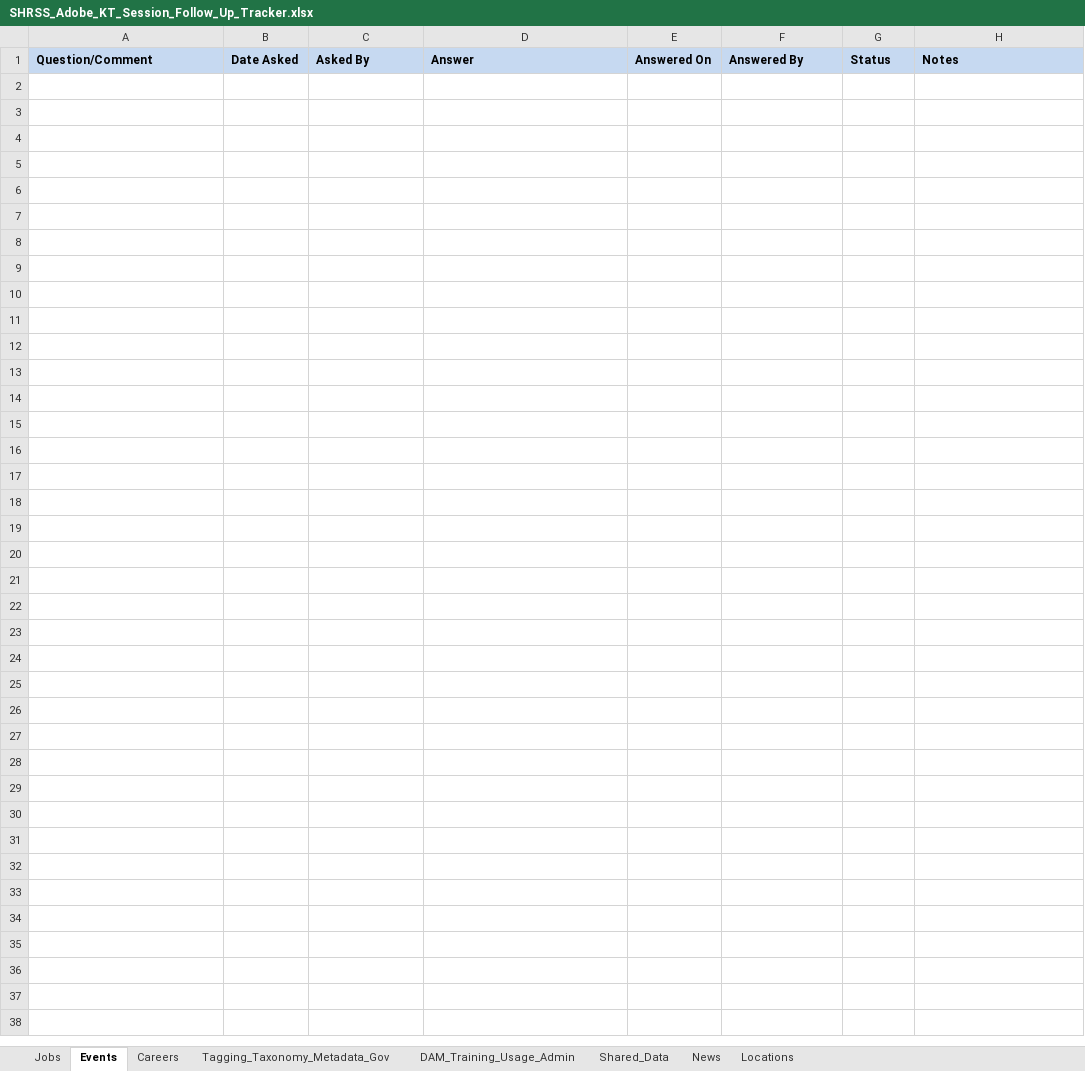
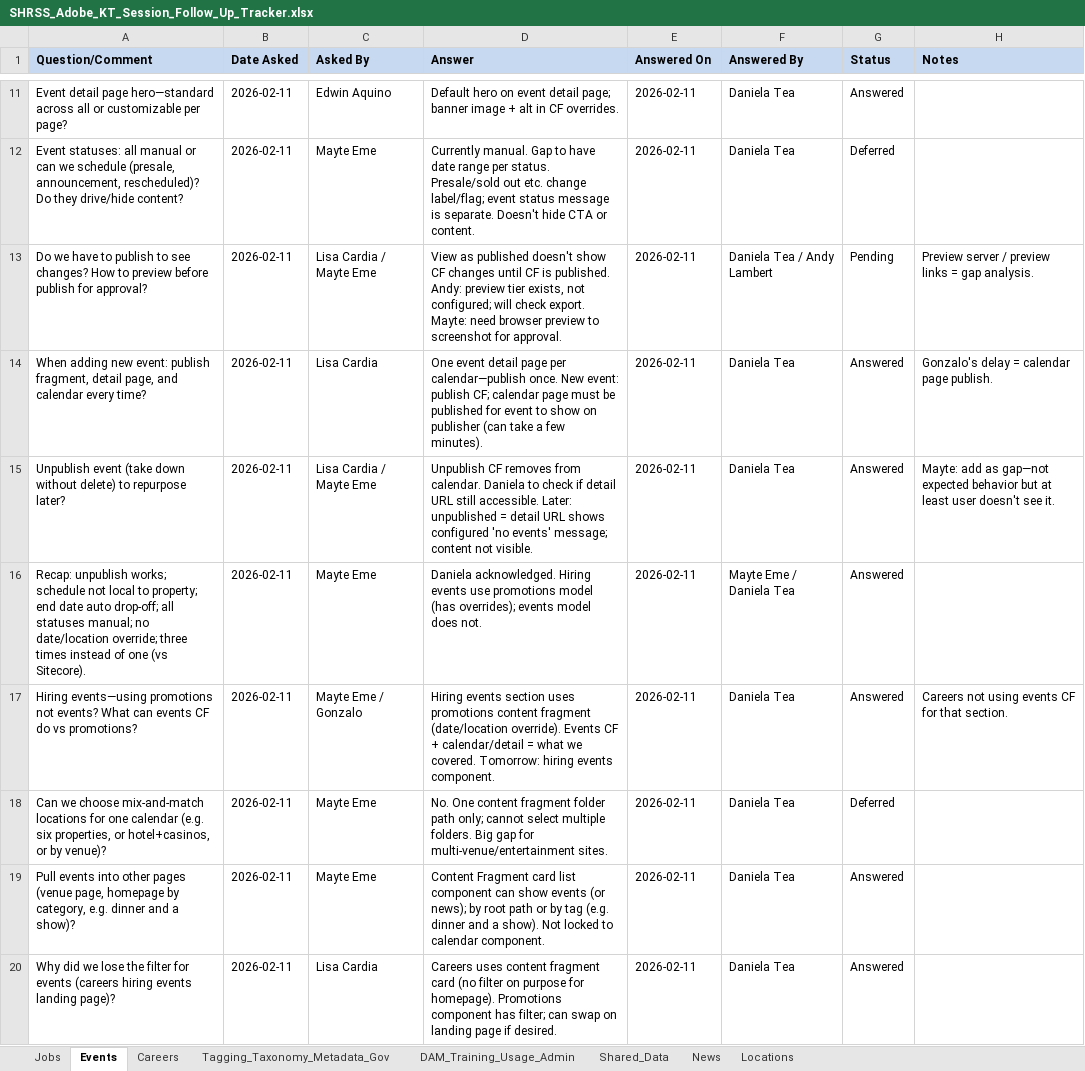
Before and after one commit to andy-lambert/shrss-knowledge-transfer, an Excel workbook: KT_Session_Question_Analysis/SHRSS_Adobe_KT_Session_Follow_Up_Tracker.xlsx, sheet Events, drawn as a sheet; only a part is shown, gaps mark what is left out; values as stored, in another font and other column widths than the file's, no borders; the diff covers the shown part only; the diff names each change by its address in the sheet, - before the commit and + after, or states it on an @@ line.

Commit message:
Cursor session analysis artifacts

```diff
--- a/KT_Session_Question_Analysis/SHRSS_Adobe_KT_Session_Follow_Up_Tracker.xlsx (sheet Events)
+++ b/KT_Session_Question_Analysis/SHRSS_Adobe_KT_Session_Follow_Up_Tracker.xlsx (sheet Events)
+row 11: Event detail page hero—standard across all or customizable per page? | 2026-02-11 | Edwin Aquino | Default hero on event detail page; banner image + alt in CF overrides. | 2026-02-11 | Daniela Tea | Answered
+row 12: Event statuses: all manual or can we schedule (presale, announcement, rescheduled)? Do they drive/hide content? | 2026-02-11 | Mayte Eme | Currently manual. Gap to have date range per status. Presale/sold out etc. change label/flag; event status message is separate. Doesn't hide CTA or content. | 2026-02-11 | Daniela Tea | Deferred
+row 13: Do we have to publish to see changes? How to preview before publish for approval? | 2026-02-11 | Lisa Cardia / Mayte Eme | View as published doesn't show CF changes until CF is published. Andy: preview tier exists, not configured; will check export. Mayte: need browser preview to screenshot for approval. | 2026-02-11 | Daniela Tea / Andy Lambert | Pending | Preview server / preview links = gap analysis.
+row 14: When adding new event: publish fragment, detail page, and calendar every time? | 2026-02-11 | Lisa Cardia | One event detail page per calendar—publish once. New event: publish CF; calendar page must be published for event to show on publisher (can take a few minutes). | 2026-02-11 | Daniela Tea | Answered | Gonzalo's delay = calendar page publish.
+row 15: Unpublish event (take down without delete) to repurpose later? | 2026-02-11 | Lisa Cardia / Mayte Eme | Unpublish CF removes from calendar. Daniela to check if detail URL still accessible. Later: unpublished = detail URL shows configured 'no events' message; content not visible. | 2026-02-11 | Daniela Tea | Answered | Mayte: add as gap—not expected behavior but at least user doesn't see it.
+row 16: Recap: unpublish works; schedule not local to property; end date auto drop-off; all statuses manual; no date/location override; three times instead of one (vs Sitecore). | 2026-02-11 | Mayte Eme | Daniela acknowledged. Hiring events use promotions model (has overrides); events model does not. | 2026-02-11 | Mayte Eme / Daniela Tea | Answered
+row 17: Hiring events—using promotions not events? What can events CF do vs promotions? | 2026-02-11 | Mayte Eme / Gonzalo | Hiring events section uses promotions content fragment (date/location override). Events CF + calendar/detail = what we covered. Tomorrow: hiring events component. | 2026-02-11 | Daniela Tea | Answered | Careers not using events CF for that section.
+row 18: Can we choose mix-and-match locations for one calendar (e.g. six properties, or hotel+casinos, or by venue)? | 2026-02-11 | Mayte Eme | No. One content fragment folder path only; cannot select multiple folders. Big gap for multi-venue/entertainment sites. | 2026-02-11 | Daniela Tea | Deferred
+row 19: Pull events into other pages (venue page, homepage by category, e.g. dinner and a show)? | 2026-02-11 | Mayte Eme | Content Fragment card list component can show events (or news); by root path or by tag (e.g. dinner and a show). Not locked to calendar component. | 2026-02-11 | Daniela Tea | Answered
+row 20: Why did we lose the filter for events (careers hiring events landing page)? | 2026-02-11 | Lisa Cardia | Careers uses content fragment card (no filter on purpose for homepage). Promotions component has filter; can swap on landing page if desired. | 2026-02-11 | Daniela Tea | Answered
```
Also changed, not shown: 18 added rows elsewhere in this sheet, sheet Careers, sheet Locations, sheet Tagging_Taxonomy_Metadata_Gov, sheet DAM_Training_Usage_Admin, sheet News, sheet Shared_Data, 10 other files.
